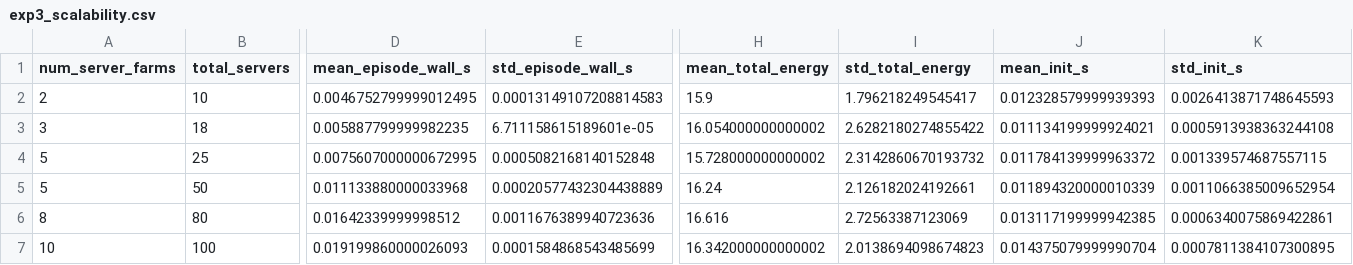
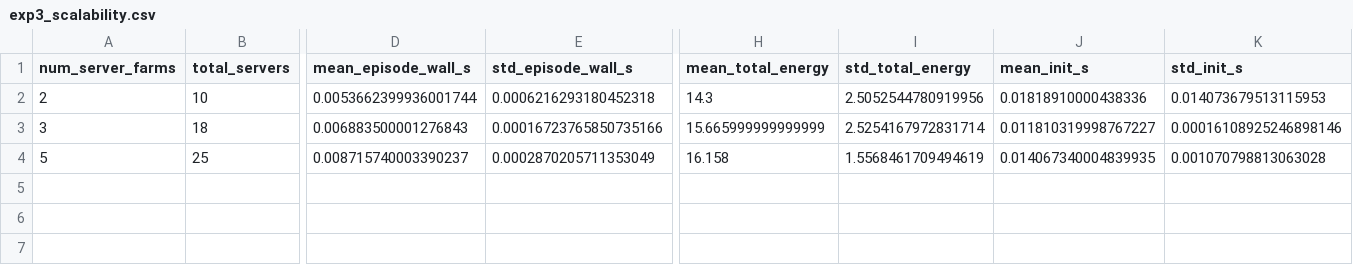
Before and after one commit to MApllle/EcoPyCSim, a CSV file: results/exp3_scalability.csv, drawn as a sheet; only a part is shown, gaps mark what is left out; rows hold the shown columns only; the diff covers the shown part only; the diff names each change by its address in the sheet, - before the commit and + after, or states it on an @@ line.

Commit message:
fix experiment pipeline and add updated evaluation results

```diff
--- a/results/exp3_scalability.csv
+++ b/results/exp3_scalability.csv
-D2 (mean_episode_wall_s): 0.0046752799999012495
+D2 (mean_episode_wall_s): 0.0053662399936001744
-E2 (std_episode_wall_s): 0.00013149107208814583
+E2 (std_episode_wall_s): 0.0006216293180452318
-H2 (mean_total_energy): 15.9
+H2 (mean_total_energy): 14.3
-I2 (std_total_energy): 1.796218249545417
+I2 (std_total_energy): 2.5052544780919956
-J2 (mean_init_s): 0.012328579999939393
+J2 (mean_init_s): 0.01818910000438336
-K2 (std_init_s): 0.0026413871748645593
+K2 (std_init_s): 0.014073679513115953
-D3 (mean_episode_wall_s): 0.005887799999982235
+D3 (mean_episode_wall_s): 0.006883500001276843
-E3 (std_episode_wall_s): 6.711158615189601e-05
+E3 (std_episode_wall_s): 0.00016723765850735166
-H3 (mean_total_energy): 16.054000000000002
+H3 (mean_total_energy): 15.665999999999999
-I3 (std_total_energy): 2.6282180274855422
+I3 (std_total_energy): 2.5254167972831714
-J3 (mean_init_s): 0.011134199999924021
+J3 (mean_init_s): 0.011810319998767227
-K3 (std_init_s): 0.0005913938363244108
+K3 (std_init_s): 0.00016108925246898146
-D4 (mean_episode_wall_s): 0.0075607000000672995
+D4 (mean_episode_wall_s): 0.008715740003390237
-E4 (std_episode_wall_s): 0.0005082168140152848
+E4 (std_episode_wall_s): 0.0002870205711353049
-H4 (mean_total_energy): 15.728000000000002
+H4 (mean_total_energy): 16.158
-I4 (std_total_energy): 2.3142860670193732
+I4 (std_total_energy): 1.5568461709494619
-J4 (mean_init_s): 0.011784139999963372
+J4 (mean_init_s): 0.014067340004839935
-K4 (std_init_s): 0.001339574687557115
+K4 (std_init_s): 0.001070798813063028
-row 5: 5 | 50 | 0.011133880000033968 | 0.00020577432304438889 | 16.24 | 2.126182024192661 | 0.011894320000010339 | 0.0011066385009652954
-row 6: 8 | 80 | 0.01642339999998512 | 0.0011676389940723636 | 16.616 | 2.72563387123069 | 0.013117199999942385 | 0.0006340075869422861
-row 7: 10 | 100 | 0.019199860000026093 | 0.0001584868543485699 | 16.342000000000002 | 2.0138694098674823 | 0.014375079999990704 | 0.0007811384107300895
```
Also changed, not shown: 12 edited cells elsewhere in this file, 20 other files.
